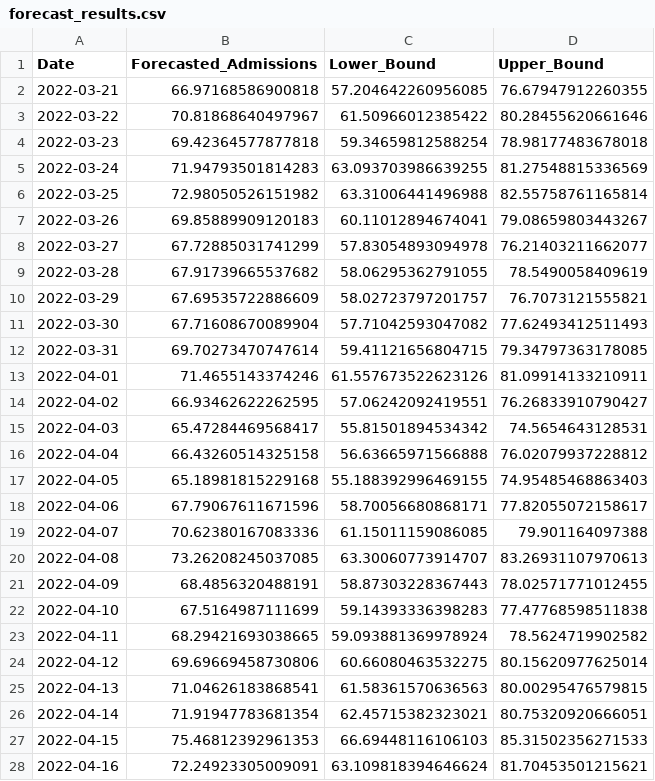
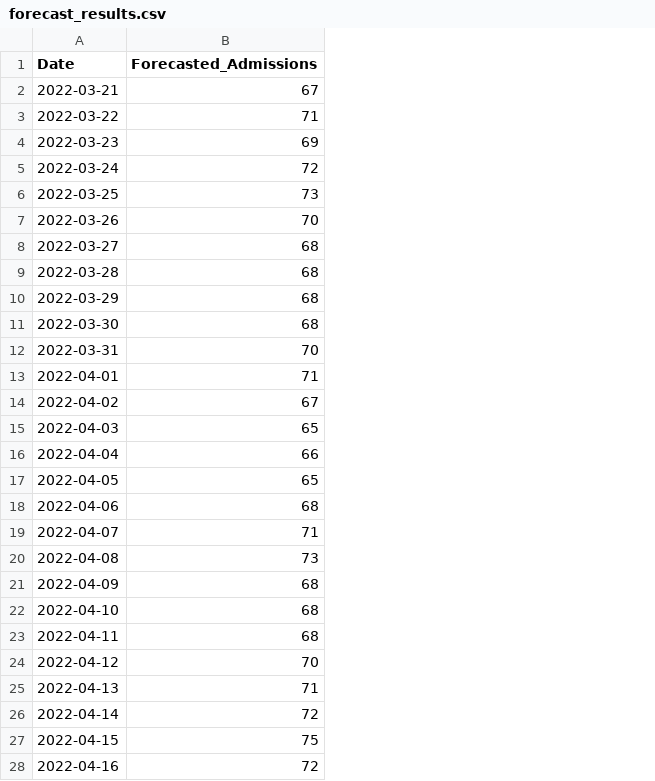
Before and after one commit to tottaradhanush/finalproject, a CSV file: forecast_results.csv, drawn as a sheet; only a part is shown; the diff covers the shown part only; the diff names each change by its address in the sheet, - before the commit and + after, or states it on an @@ line.

```diff
--- a/forecast_results.csv
+++ b/forecast_results.csv
-column C (Lower_Bound), rows 2-28: 57.204642260956085 | 61.50966012385422 | 59.34659812588254 | 63.093703986639255 | 63.31006441496988 | 60.11012894674041 | 57.83054893094978 | 58.06295362791055 | 58.02723797201757 | 57.71042593047082 | 59.41121656804715 | 61.557673522623126 | 57.06242092419551 | 55.81501894534342 | 56.63665971566888 | 55.188392996469155 | 58.70056680868171 | 61.15011159086085 | 63.30060773914707 | 58.87303228367443 | 59.14393336398283 | 59.093881369978924 | 60.66080463532275 | 61.58361570636563 | 62.45715382323021 | 66.69448116106103 | 63.109818394646624
-column D (Upper_Bound), rows 2-28: 76.67947912260355 | 80.28455620661646 | 78.98177483678018 | 81.27548815336569 | 82.55758761165814 | 79.08659803443267 | 76.21403211662077 | 78.5490058409619 | 76.7073121555821 | 77.62493412511493 | 79.34797363178085 | 81.09914133210911 | 76.26833910790427 | 74.5654643128531 | 76.02079937228812 | 74.95485468863403 | 77.82055072158617 | 79.901164097388 | 83.26931107970613 | 78.02571771012455 | 77.47768598511838 | 78.5624719902582 | 80.15620977625014 | 80.00295476579815 | 80.75320920666051 | 85.31502356271533 | 81.70453501215621
-B2 (Forecasted_Admissions): 66.97168586900818
+B2 (Forecasted_Admissions): 67
-B3 (Forecasted_Admissions): 70.81868640497967
+B3 (Forecasted_Admissions): 71
-B4 (Forecasted_Admissions): 69.42364577877818
+B4 (Forecasted_Admissions): 69
-B5 (Forecasted_Admissions): 71.94793501814283
+B5 (Forecasted_Admissions): 72
-B6 (Forecasted_Admissions): 72.98050526151982
+B6 (Forecasted_Admissions): 73
-B7 (Forecasted_Admissions): 69.85889909120183
+B7 (Forecasted_Admissions): 70
-B8 (Forecasted_Admissions): 67.72885031741299
+B8 (Forecasted_Admissions): 68
-B9 (Forecasted_Admissions): 67.91739665537682
+B9 (Forecasted_Admissions): 68
-B10 (Forecasted_Admissions): 67.69535722886609
+B10 (Forecasted_Admissions): 68
-B11 (Forecasted_Admissions): 67.71608670089904
+B11 (Forecasted_Admissions): 68
-B12 (Forecasted_Admissions): 69.70273470747614
+B12 (Forecasted_Admissions): 70
-B13 (Forecasted_Admissions): 71.4655143374246
+B13 (Forecasted_Admissions): 71
-B14 (Forecasted_Admissions): 66.93462622262595
+B14 (Forecasted_Admissions): 67
-B15 (Forecasted_Admissions): 65.47284469568417
+B15 (Forecasted_Admissions): 65
-B16 (Forecasted_Admissions): 66.43260514325158
+B16 (Forecasted_Admissions): 66
-B17 (Forecasted_Admissions): 65.18981815229168
+B17 (Forecasted_Admissions): 65
-B18 (Forecasted_Admissions): 67.79067611671596
+B18 (Forecasted_Admissions): 68
-B19 (Forecasted_Admissions): 70.62380167083336
+B19 (Forecasted_Admissions): 71
-B20 (Forecasted_Admissions): 73.26208245037085
+B20 (Forecasted_Admissions): 73
-B21 (Forecasted_Admissions): 68.4856320488191
+B21 (Forecasted_Admissions): 68
-B22 (Forecasted_Admissions): 67.5164987111699
+B22 (Forecasted_Admissions): 68
-B23 (Forecasted_Admissions): 68.29421693038665
+B23 (Forecasted_Admissions): 68
-B24 (Forecasted_Admissions): 69.69669458730806
+B24 (Forecasted_Admissions): 70
-B25 (Forecasted_Admissions): 71.04626183868541
+B25 (Forecasted_Admissions): 71
-B26 (Forecasted_Admissions): 71.91947783681354
+B26 (Forecasted_Admissions): 72
-B27 (Forecasted_Admissions): 75.46812392961353
+B27 (Forecasted_Admissions): 75
-B28 (Forecasted_Admissions): 72.24923305009091
+B28 (Forecasted_Admissions): 72
```
Also changed, not shown: 63 edited cells elsewhere in this file, 5 other files.
